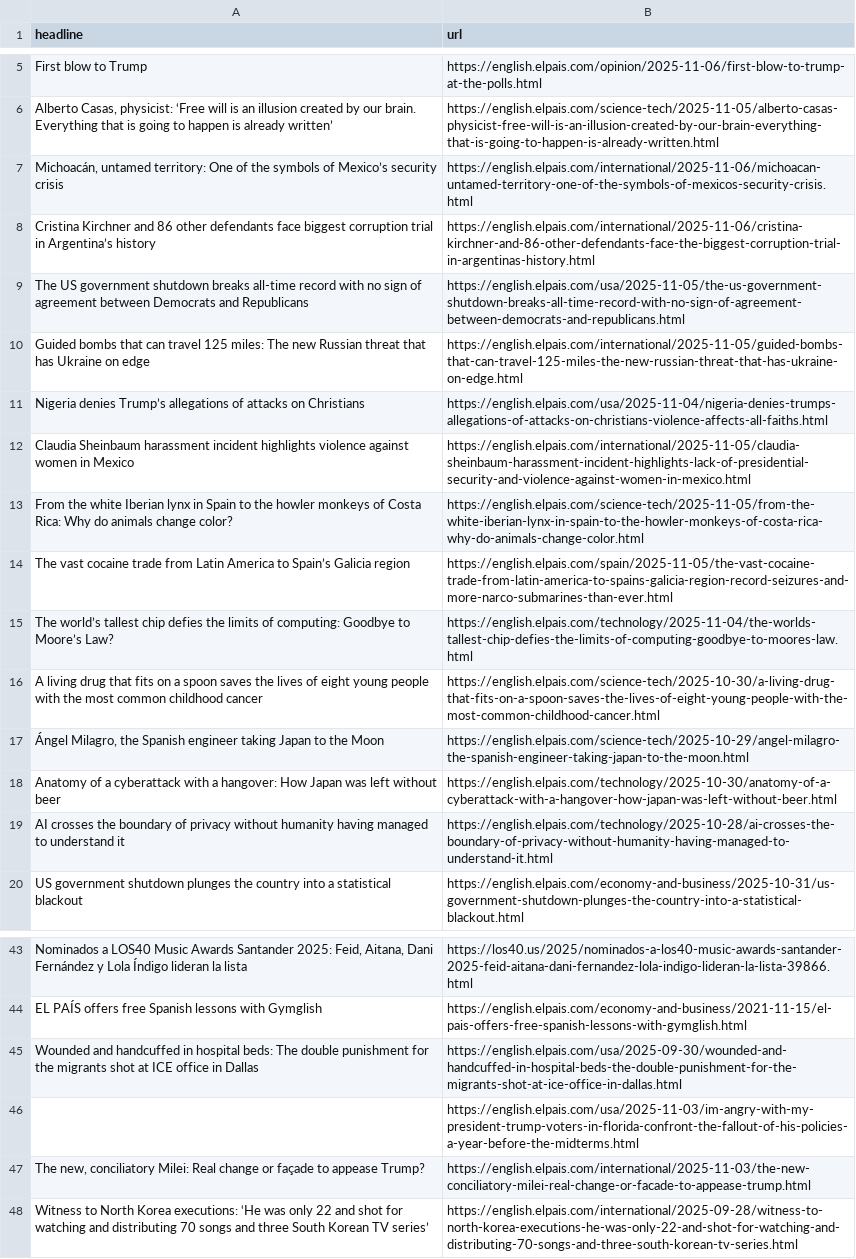
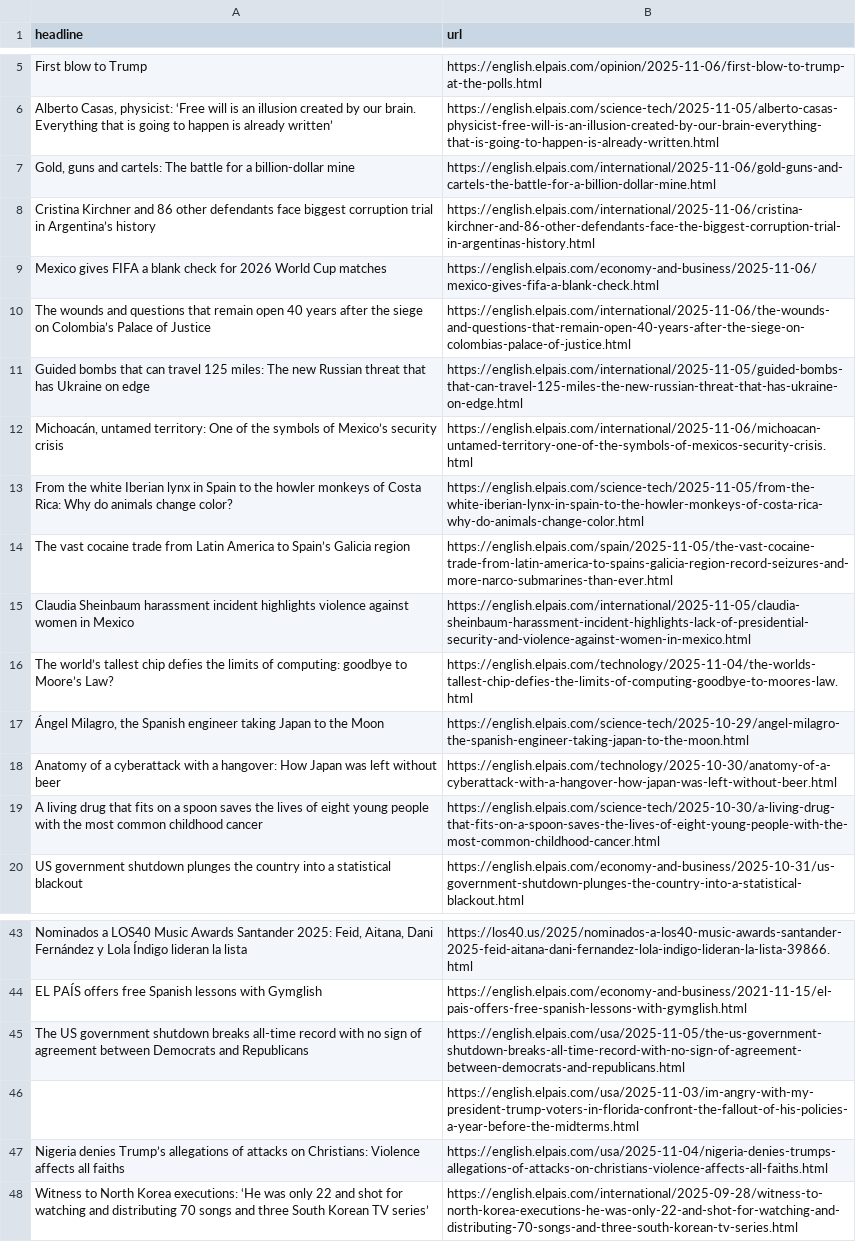
Before and after one commit to LisaMEckardt/el-pais-autoscraper, a CSV file: headlines.csv, drawn as a sheet; only a part is shown, gaps mark what is left out; removed rows and columns are numbered as before the commit, all else as after; the diff names each change by its address in the sheet, - before the commit and + after, or states it on an @@ line.

```diff
--- a/headlines.csv
+++ b/headlines.csv
+row 7: Gold, guns and cartels: The battle for a billion-dollar mine | https://english.elpais.com/international/2025-11-06/gold-guns-and-cartels-the-battle-for-a-billion-dollar-mine.html
+row 9: Mexico gives FIFA a blank check for 2026 World Cup matches | https://english.elpais.com/economy-and-business/2025-11-06/mexico-gives-fifa-a-blank-check.html
+row 10: The wounds and questions that remain open 40 years after the siege on Colombia’s Palace of Justice | https://english.elpais.com/international/2025-11-06/the-wounds-and-questions-that-remain-open-40-years-after-the-siege-on-colombias-palace-of-justice.html
@@ row 10 moved to row 11: Guided bombs that can travel 125 miles: … @@
-row 11: Nigeria denies Trump’s allegations of attacks on Christians | https://english.elpais.com/usa/2025-11-04/nigeria-denies-trumps-allegations-of-attacks-on-christians-violence-affects-all-faiths.html
@@ row 12 moved to row 15: Claudia Sheinbaum harassment incident hi… @@
-A16 (headline): …of computing: Goodbye to Moore’s…
+A16 (headline): …of computing: goodbye to Moore’s…
-row 19: AI crosses the boundary of privacy without humanity having managed to understand it | https://english.elpais.com/technology/2025-10-28/ai-crosses-the-boundary-of-privacy-without-humanity-having-managed-to-understand-it.html
@@ row 16 moved to row 19: A living drug that fits on a spoon saves… @@
-row 45: Wounded and handcuffed in hospital beds: The double punishment for the migrants shot at ICE office in Dallas | https://english.elpais.com/usa/2025-09-30/wounded-and-handcuffed-in-hospital-beds-the-double-punishment-for-the-migrants-shot-at-ice-office-in-dallas.html
@@ row 9 moved to row 45: The US government shutdown breaks all-ti… @@
-row 47: The new, conciliatory Milei: Real change or façade to appease Trump? | https://english.elpais.com/international/2025-11-03/the-new-conciliatory-milei-real-change-or-facade-to-appease-trump.html
+row 47: Nigeria denies Trump’s allegations of attacks on Christians: Violence affects all faiths | https://english.elpais.com/usa/2025-11-04/nigeria-denies-trumps-allegations-of-attacks-on-christians-violence-affects-all-faiths.html
```
